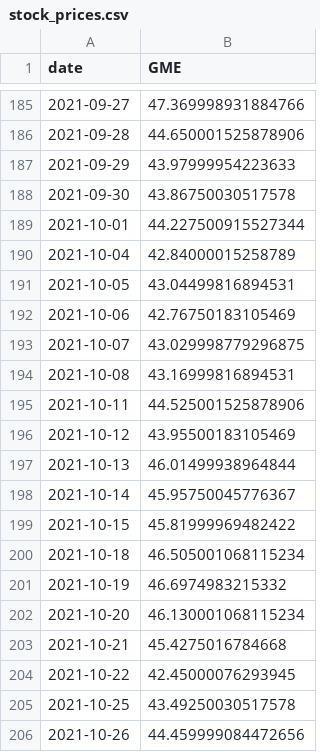
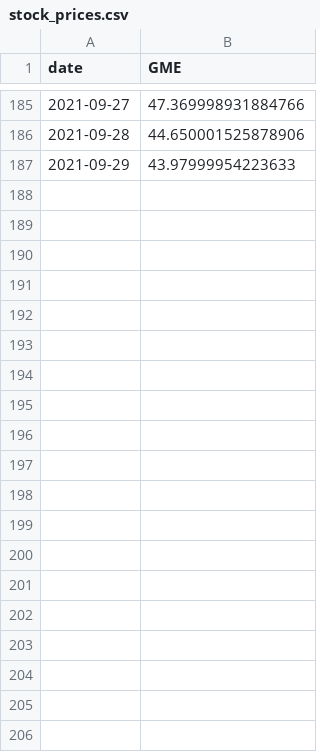
Before and after one commit to carldebski/mads_milestone_II, a CSV file: cdebski_milestone_II/stock_prices.csv, drawn as a sheet; only a part is shown, gaps mark what is left out; the diff covers the shown part only; the diff names each change by its address in the sheet, - before the commit and + after, or states it on an @@ line.

```diff
--- a/cdebski_milestone_II/stock_prices.csv
+++ b/cdebski_milestone_II/stock_prices.csv
-row 188: 2021-09-30 | 43.86750030517578
-row 189: 2021-10-01 | 44.227500915527344
-row 190: 2021-10-04 | 42.84000015258789
-row 191: 2021-10-05 | 43.04499816894531
-row 192: 2021-10-06 | 42.76750183105469
-row 193: 2021-10-07 | 43.029998779296875
-row 194: 2021-10-08 | 43.16999816894531
-row 195: 2021-10-11 | 44.525001525878906
-row 196: 2021-10-12 | 43.95500183105469
-row 197: 2021-10-13 | 46.01499938964844
-row 198: 2021-10-14 | 45.95750045776367
-row 199: 2021-10-15 | 45.81999969482422
-row 200: 2021-10-18 | 46.505001068115234
-row 201: 2021-10-19 | 46.6974983215332
-row 202: 2021-10-20 | 46.130001068115234
-row 203: 2021-10-21 | 45.4275016784668
-row 204: 2021-10-22 | 42.45000076293945
-row 205: 2021-10-25 | 43.49250030517578
-row 206: 2021-10-26 | 44.459999084472656
```
Also changed, not shown: 46 removed rows elsewhere in this file, cdebski_milestone_II/combined_data.csv, cdebski_milestone_II/community_discussion_counts_clean.csv, 2 other files.
